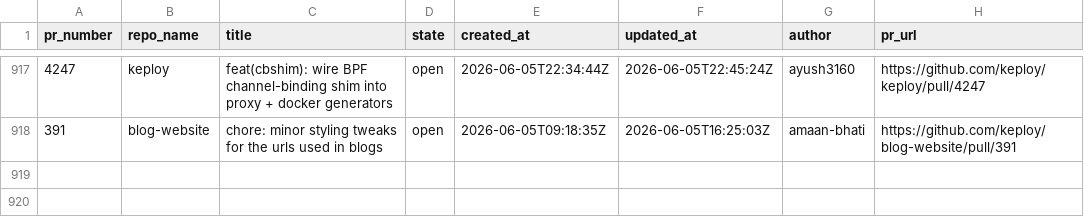
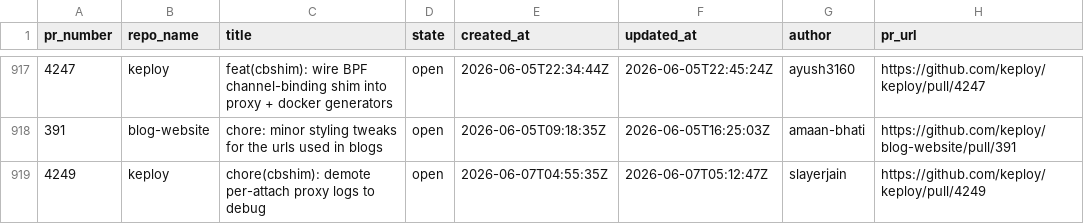
Before and after one commit to kirti763/keploy-flask-demo, a CSV file: data/open-prs.csv, drawn as a sheet; only a part is shown, gaps mark what is left out; the diff names each change by its address in the sheet, - before the commit and + after, or states it on an @@ line.

```diff
--- a/data/open-prs.csv
+++ b/data/open-prs.csv
+row 919: 4249 | keploy | chore(cbshim): demote per-attach proxy logs to debug | open | 2026-06-07T04:55:35Z | 2026-06-07T05:12:47Z | slayerjain | https://github.com/keploy/keploy/pull/4249
```
Also changed, not shown: data/merged-prs.csv.
